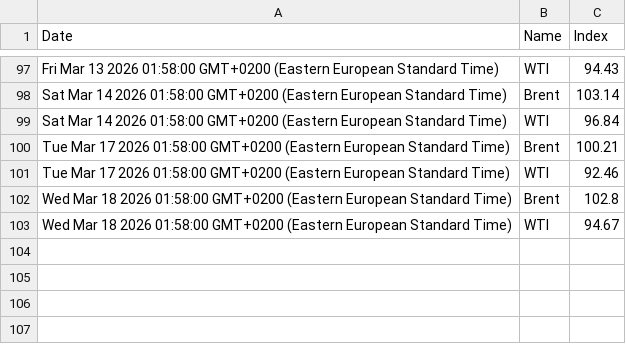
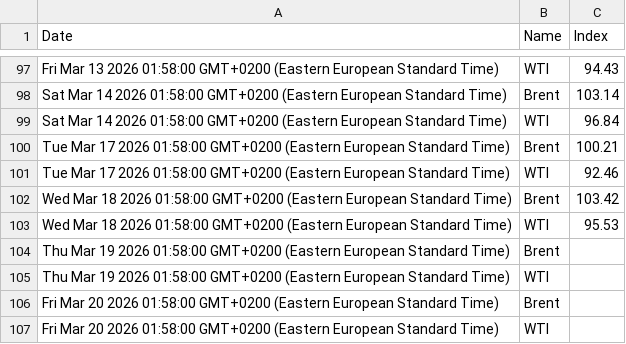
Before and after one commit to denesdata/roem, a CSV file: roem 2.0/Financial Markets/Brent & WTI.csv, drawn as a sheet; only a part is shown, gaps mark what is left out.

Commit message:
Update roem 2.0/Financial Markets/Brent & WTI.csv

```diff
--- a/roem 2.0/Financial Markets/Brent & WTI.csv
+++ b/roem 2.0/Financial Markets/Brent & WTI.csv
@@ -101,3 +101,7 @@ Tue Mar 17 2026 01:58:00 GMT+0200 (Eastern European Standard Time),Brent,100.21
 Tue Mar 17 2026 01:58:00 GMT+0200 (Eastern European Standard Time),WTI,92.46
-Wed Mar 18 2026 01:58:00 GMT+0200 (Eastern European Standard Time),Brent,102.8
-Wed Mar 18 2026 01:58:00 GMT+0200 (Eastern European Standard Time),WTI,94.67
+Wed Mar 18 2026 01:58:00 GMT+0200 (Eastern European Standard Time),Brent,103.42
+Wed Mar 18 2026 01:58:00 GMT+0200 (Eastern European Standard Time),WTI,95.53
+Thu Mar 19 2026 01:58:00 GMT+0200 (Eastern European Standard Time),Brent,
+Thu Mar 19 2026 01:58:00 GMT+0200 (Eastern European Standard Time),WTI,
+Fri Mar 20 2026 01:58:00 GMT+0200 (Eastern European Standard Time),Brent,
+Fri Mar 20 2026 01:58:00 GMT+0200 (Eastern European Standard Time),WTI,
```
